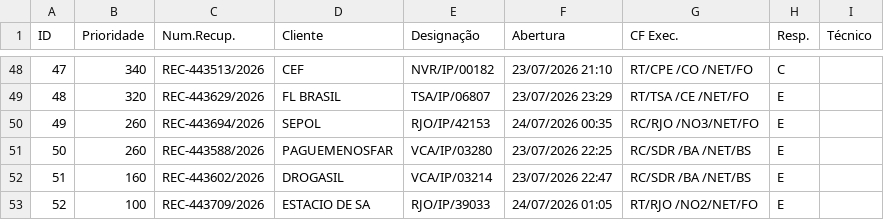
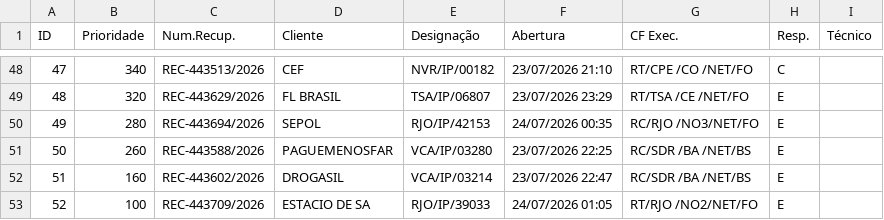
Before and after one commit to cpralonrj-pralon/embratel-sir, a CSV file: dados_rec.csv, drawn as a sheet; only a part is shown, gaps mark what is left out.

```diff
--- a/dados_rec.csv
+++ b/dados_rec.csv
@@ -49,3 +49,3 @@
 48;320;REC-443629/2026;FL BRASIL;TSA/IP/06807;23/07/2026 23:29;RT/TSA /CE /NET/FO;E;
-49;260;REC-443694/2026;SEPOL;RJO/IP/42153;24/07/2026 00:35;RC/RJO /NO3/NET/FO;E;
+49;280;REC-443694/2026;SEPOL;RJO/IP/42153;24/07/2026 00:35;RC/RJO /NO3/NET/FO;E;
 50;260;REC-443588/2026;PAGUEMENOSFAR;VCA/IP/03280;23/07/2026 22:25;RC/SDR /BA /NET/BS;E;
```
Also changed, not shown: dados_ral.csv, dados_ral_enriched.csv, 2 other files.
